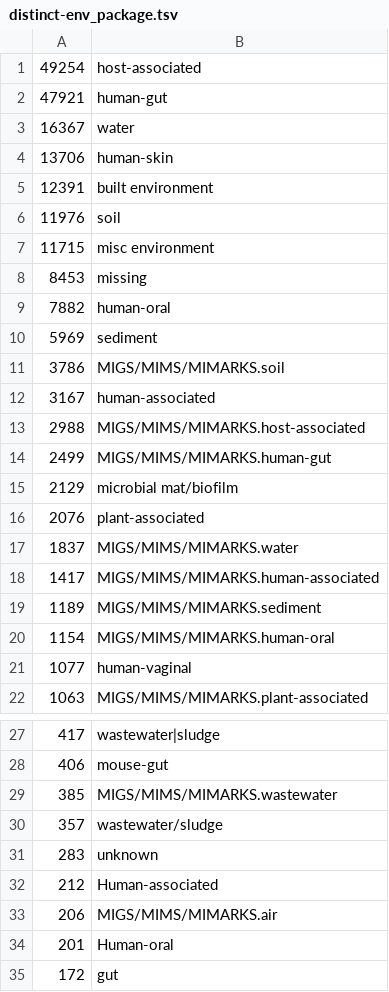
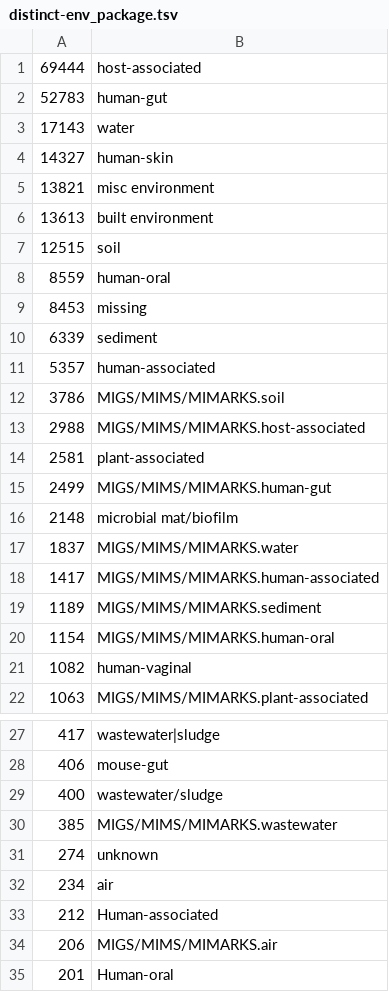
Before and after one commit to INCATools/biosample-analysis, a TSV file: target/distinct-env_package.tsv, drawn as a sheet; only a part is shown, gaps mark what is left out; the shorter side is filled out with more unchanged rows; the diff covers the shown part only.

```diff
--- a/target/distinct-env_package.tsv
+++ b/target/distinct-env_package.tsv
@@ -1,17 +1,17 @@
-49254	host-associated
-47921	human-gut
-16367	water
-13706	human-skin
-12391	built environment
-11976	soil
-11715	misc environment
+69444	host-associated
+52783	human-gut
+17143	water
+14327	human-skin
+13821	misc environment
+13613	built environment
+12515	soil
+8559	human-oral
 8453	missing
-7882	human-oral
-5969	sediment
+6339	sediment
+5357	human-associated
 3786	MIGS/MIMS/MIMARKS.soil
-3167	human-associated
 2988	MIGS/MIMS/MIMARKS.host-associated
+2581	plant-associated
 2499	MIGS/MIMS/MIMARKS.human-gut
-2129	microbial mat/biofilm
-2076	plant-associated
+2148	microbial mat/biofilm
 1837	MIGS/MIMS/MIMARKS.water
@@ -20,3 +20,3 @@
 1154	MIGS/MIMS/MIMARKS.human-oral
-1077	human-vaginal
+1082	human-vaginal
 1063	MIGS/MIMS/MIMARKS.plant-associated
@@ -28,5 +28,6 @@
 406	mouse-gut
+400	wastewater/sludge
 385	MIGS/MIMS/MIMARKS.wastewater
-357	wastewater/sludge
-283	unknown
+274	unknown
+234	air
 212	Human-associated
```
Also changed, not shown: 8 added rows, 6 removed rows, 13 moved rows and 2 edited cells elsewhere in this file, 2 other files.
